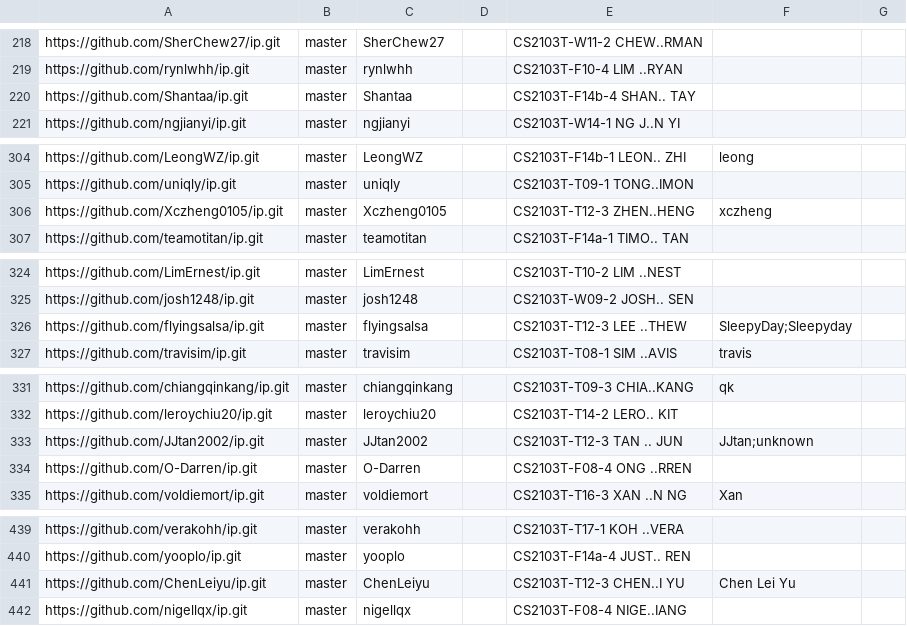
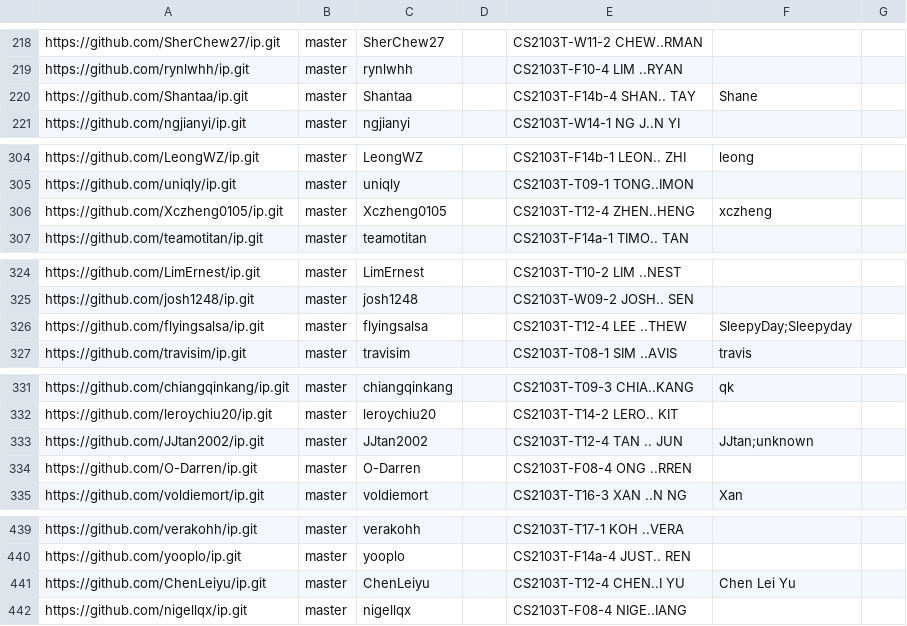
Before and after one commit to nus-cs2103-AY2425S1/ip-dashboard, a CSV file: configs/author-config.csv, drawn as a sheet; only a part is shown, gaps mark what is left out; the diff covers the shown part only.

Commit message:
Update configs

```diff
--- a/configs/author-config.csv
+++ b/configs/author-config.csv
@@ -219,3 +219,3 @@ https://github.com/SherChew27/ip.git,master,SherChew27,,CS2103T-W11-2 CHEW..RMAN
 https://github.com/rynlwhh/ip.git,master,rynlwhh,,CS2103T-F10-4 LIM ..RYAN,,
-https://github.com/Shantaa/ip.git,master,Shantaa,,CS2103T-F14b-4 SHAN.. TAY,,
+https://github.com/Shantaa/ip.git,master,Shantaa,,CS2103T-F14b-4 SHAN.. TAY,Shane,
 https://github.com/ngjianyi/ip.git,master,ngjianyi,,CS2103T-W14-1 NG J..N YI,,
@@ -305,3 +305,3 @@ https://github.com/LeongWZ/ip.git,master,LeongWZ,,CS2103T-F14b-1 LEON.. ZHI,leon
 https://github.com/uniqly/ip.git,master,uniqly,,CS2103T-T09-1 TONG..IMON,,
-https://github.com/Xczheng0105/ip.git,master,Xczheng0105,,CS2103T-T12-3 ZHEN..HENG,xczheng,
+https://github.com/Xczheng0105/ip.git,master,Xczheng0105,,CS2103T-T12-4 ZHEN..HENG,xczheng,
 https://github.com/teamotitan/ip.git,master,teamotitan,,CS2103T-F14a-1 TIMO.. TAN,,
@@ -325,3 +325,3 @@ https://github.com/LimErnest/ip.git,master,LimErnest,,CS2103T-T10-2 LIM ..NEST,,
 https://github.com/josh1248/ip.git,master,josh1248,,CS2103T-W09-2 JOSH.. SEN,,
-https://github.com/flyingsalsa/ip.git,master,flyingsalsa,,CS2103T-T12-3 LEE ..THEW,SleepyDay;Sleepyday,
+https://github.com/flyingsalsa/ip.git,master,flyingsalsa,,CS2103T-T12-4 LEE ..THEW,SleepyDay;Sleepyday,
 https://github.com/travisim/ip.git,master,travisim,,CS2103T-T08-1 SIM ..AVIS,travis,
@@ -332,3 +332,3 @@ https://github.com/chiangqinkang/ip.git,master,chiangqinkang,,CS2103T-T09-3 CHIA
 https://github.com/leroychiu20/ip.git,master,leroychiu20,,CS2103T-T14-2 LERO.. KIT,,
-https://github.com/JJtan2002/ip.git,master,JJtan2002,,CS2103T-T12-3 TAN .. JUN,JJtan;unknown,
+https://github.com/JJtan2002/ip.git,master,JJtan2002,,CS2103T-T12-4 TAN .. JUN,JJtan;unknown,
 https://github.com/O-Darren/ip.git,master,O-Darren,,CS2103T-F08-4 ONG ..RREN,,
@@ -440,3 +440,3 @@ https://github.com/verakohh/ip.git,master,verakohh,,CS2103T-T17-1 KOH ..VERA,,
 https://github.com/yooplo/ip.git,master,yooplo,,CS2103T-F14a-4 JUST.. REN,,
-https://github.com/ChenLeiyu/ip.git,master,ChenLeiyu,,CS2103T-T12-3 CHEN..I YU,Chen Lei Yu,
+https://github.com/ChenLeiyu/ip.git,master,ChenLeiyu,,CS2103T-T12-4 CHEN..I YU,Chen Lei Yu,
 https://github.com/nigellqx/ip.git,master,nigellqx,,CS2103T-F08-4 NIGE..IANG,,
```
Also changed, not shown: 1 edited cell elsewhere in this file.
